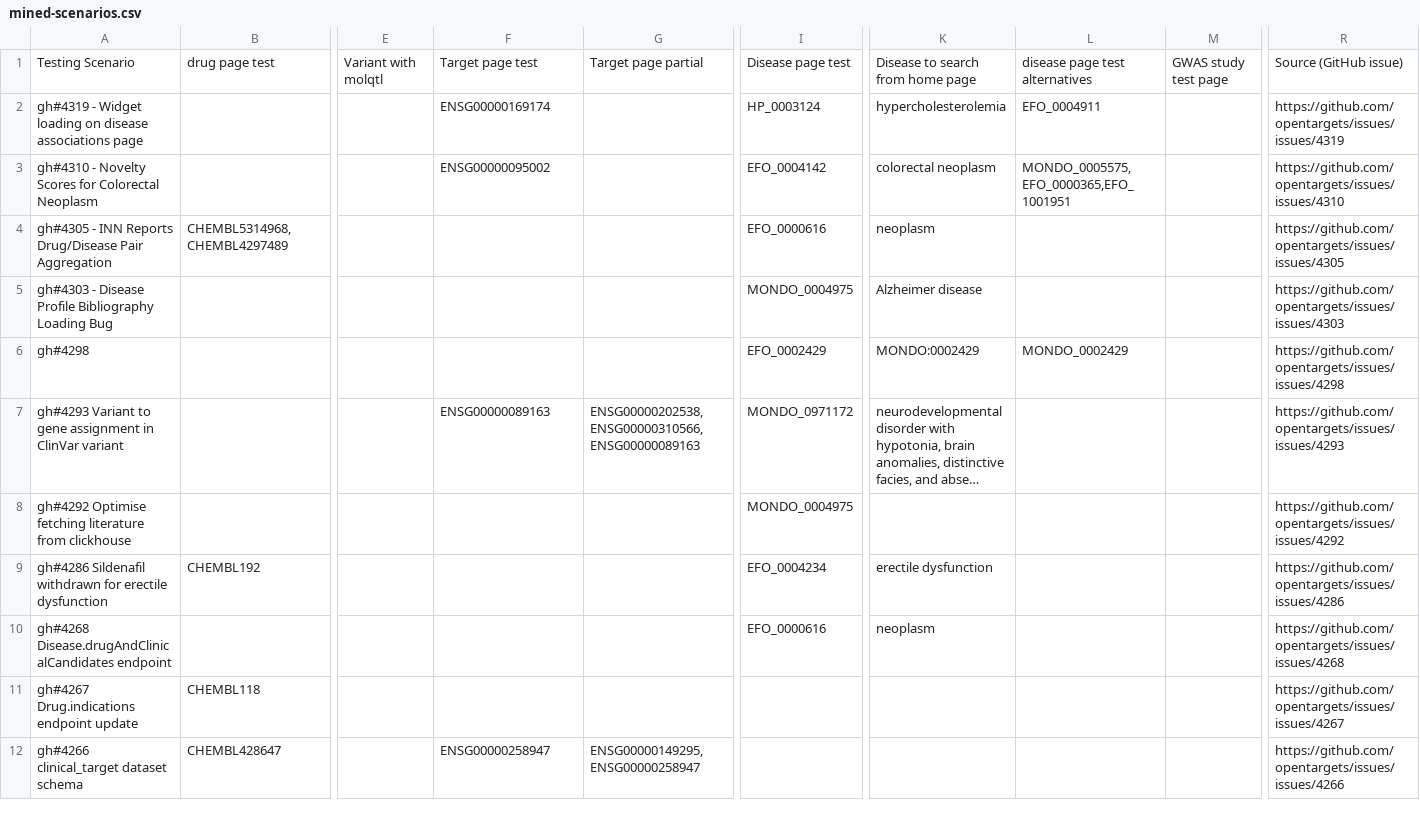
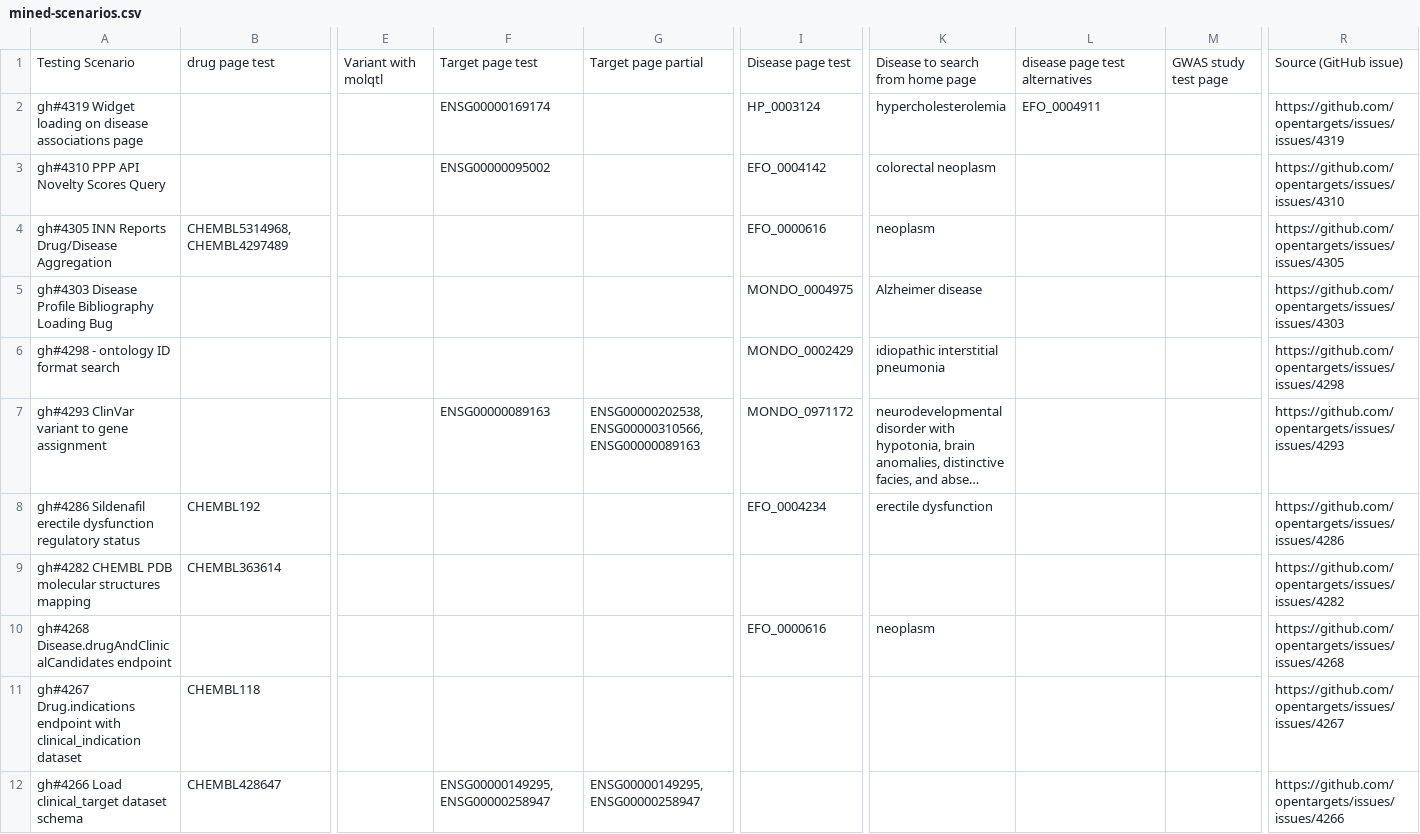
Before and after one commit to opentargets/ot-github-issue-miner, a CSV file: results/mined-scenarios.csv, drawn as a sheet; only a part is shown, gaps mark what is left out; long unchanged cells end in …; removed rows and columns are numbered as before the commit, all else as after; rows hold the shown columns only; the diff covers the shown part only; the diff names each change by its address in the sheet, - before the commit and + after, or states it on an @@ line.

```diff
--- a/results/mined-scenarios.csv
+++ b/results/mined-scenarios.csv
-A2: gh#4319 - Widget loading…
+A2: gh#4319 Widget loading…
-A3: gh#4310 - Novelty Scores for Colorectal Neoplasm
+A3: gh#4310 PPP API Novelty Scores Query
-L3: MONDO_0005575,EFO_0000365,EFO_1001951
+L3: (empty)
-A4: gh#4305 - INN Reports Drug/Disease Pair Aggregation
+A4: gh#4305 INN Reports Drug/Disease Aggregation
-A5: gh#4303 - Disease Profile…
+A5: gh#4303 Disease Profile…
-row 6: gh#4298 |  |  |  |  | EFO_0002429 | MONDO:0002429 | MONDO_0002429 |  | https://github.com/opentargets/issues/issues/4298
+row 6: gh#4298 - ontology ID format search |  |  |  |  | MONDO_0002429 | idiopathic interstitial pneumonia |  |  | https://github.com/opentargets/issues/issues/4298
-A7: gh#4293 Variant to gene assignment in ClinVar variant
+A7: gh#4293 ClinVar variant to gene assignment
-row 8: gh#4292 Optimise fetching literature from clickhouse |  |  |  |  | MONDO_0004975 |  |  |  | https://github.com/opentargets/issues/issues/4292
-A8: gh#4286 Sildenafil withdrawn for erectile dysfunction
+A8: gh#4286 Sildenafil erectile dysfunction regulatory status
+row 9: gh#4282 CHEMBL PDB molecular structures mapping | CHEMBL363614 |  |  |  |  |  |  |  | https://github.com/opentargets/issues/issues/4282
-A11: …Drug.indications endpoint update
+A11: …Drug.indications endpoint with clinical_indication dataset
-A12: gh#4266 clinical_target dataset schema
+A12: gh#4266 Load clinical_target dataset schema
-F12: ENSG00000258947
+F12: ENSG00000149295,ENSG00000258947
```
Also changed, not shown: 4 added rows, 3 removed rows and 59 edited cells elsewhere in this file, 1 other file.
